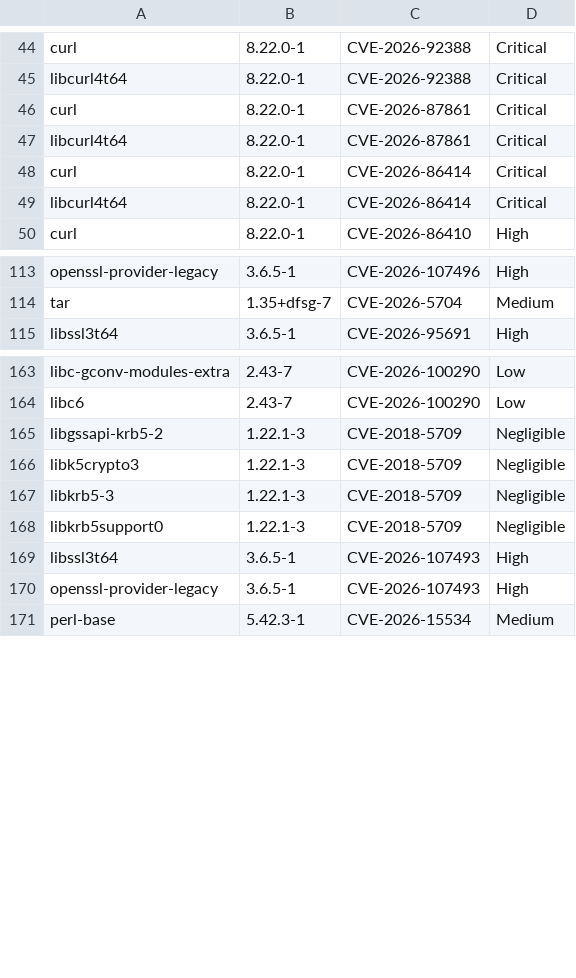
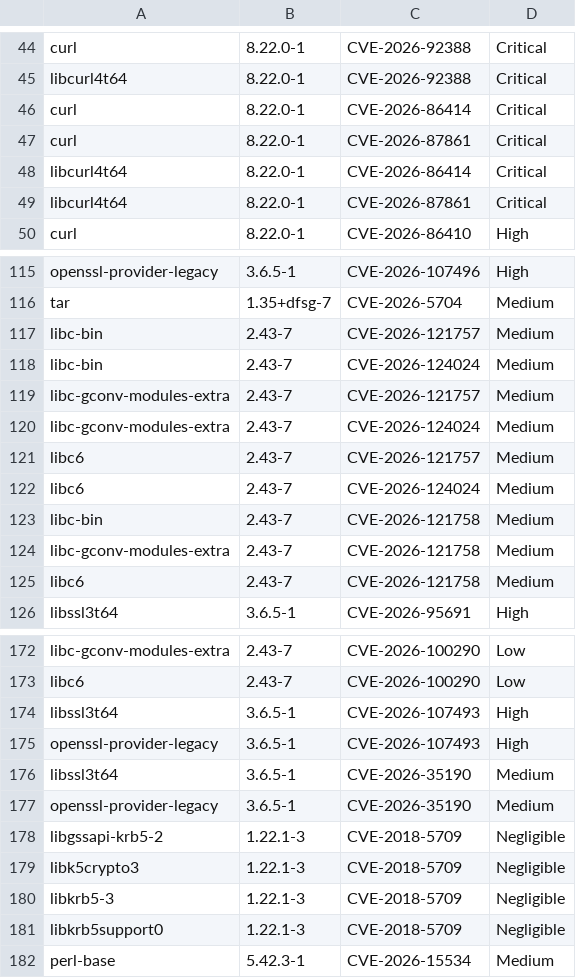
Before and after one commit to AnchorLayer/docker-baseimage-debian, a CSV file: vuln-reports-Forky/grype-report-Forky.csv, drawn as a sheet; only a part is shown, gaps mark what is left out; the diff covers the shown part only.

```diff
--- a/vuln-reports-Forky/grype-report-Forky.csv
+++ b/vuln-reports-Forky/grype-report-Forky.csv
@@ -45,6 +45,6 @@
 "libcurl4t64","8.22.0-1","CVE-2026-92388","Critical"
+"curl","8.22.0-1","CVE-2026-86414","Critical"
 "curl","8.22.0-1","CVE-2026-87861","Critical"
+"libcurl4t64","8.22.0-1","CVE-2026-86414","Critical"
 "libcurl4t64","8.22.0-1","CVE-2026-87861","Critical"
-"curl","8.22.0-1","CVE-2026-86414","Critical"
-"libcurl4t64","8.22.0-1","CVE-2026-86414","Critical"
 "curl","8.22.0-1","CVE-2026-86410","High"
@@ -114,2 +116,11 @@
 "tar","1.35+dfsg-7","CVE-2026-5704","Medium"
+"libc-bin","2.43-7","CVE-2026-121757","Medium"
+"libc-bin","2.43-7","CVE-2026-124024","Medium"
+"libc-gconv-modules-extra","2.43-7","CVE-2026-121757","Medium"
+"libc-gconv-modules-extra","2.43-7","CVE-2026-124024","Medium"
+"libc6","2.43-7","CVE-2026-121757","Medium"
+"libc6","2.43-7","CVE-2026-124024","Medium"
+"libc-bin","2.43-7","CVE-2026-121758","Medium"
+"libc-gconv-modules-extra","2.43-7","CVE-2026-121758","Medium"
+"libc6","2.43-7","CVE-2026-121758","Medium"
 "libssl3t64","3.6.5-1","CVE-2026-95691","High"
@@ -164,2 +173,6 @@
 "libc6","2.43-7","CVE-2026-100290","Low"
+"libssl3t64","3.6.5-1","CVE-2026-107493","High"
+"openssl-provider-legacy","3.6.5-1","CVE-2026-107493","High"
+"libssl3t64","3.6.5-1","CVE-2026-35190","Medium"
+"openssl-provider-legacy","3.6.5-1","CVE-2026-35190","Medium"
 "libgssapi-krb5-2","1.22.1-3","CVE-2018-5709","Negligible"
@@ -168,4 +181,2 @@
 "libkrb5support0","1.22.1-3","CVE-2018-5709","Negligible"
-"libssl3t64","3.6.5-1","CVE-2026-107493","High"
-"openssl-provider-legacy","3.6.5-1","CVE-2026-107493","High"
 "perl-base","5.42.3-1","CVE-2026-15534","Medium"
```
Also changed, not shown: 2 moved rows elsewhere in this file, 6 other files.
